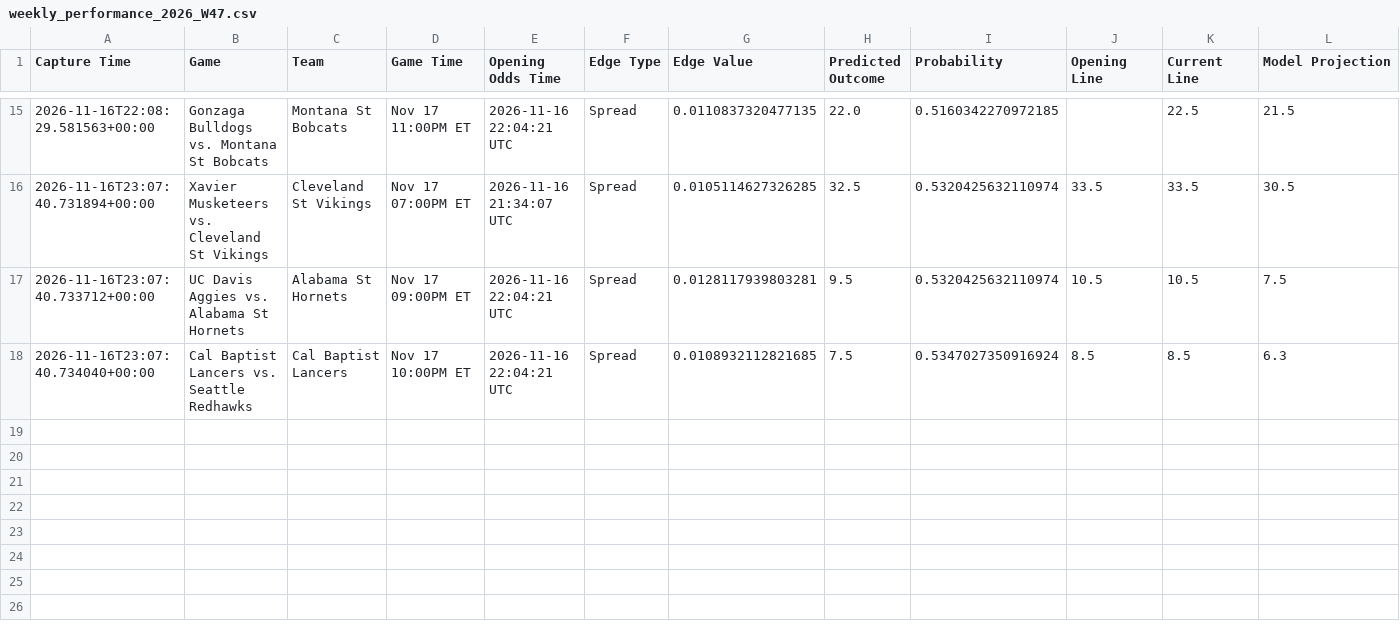
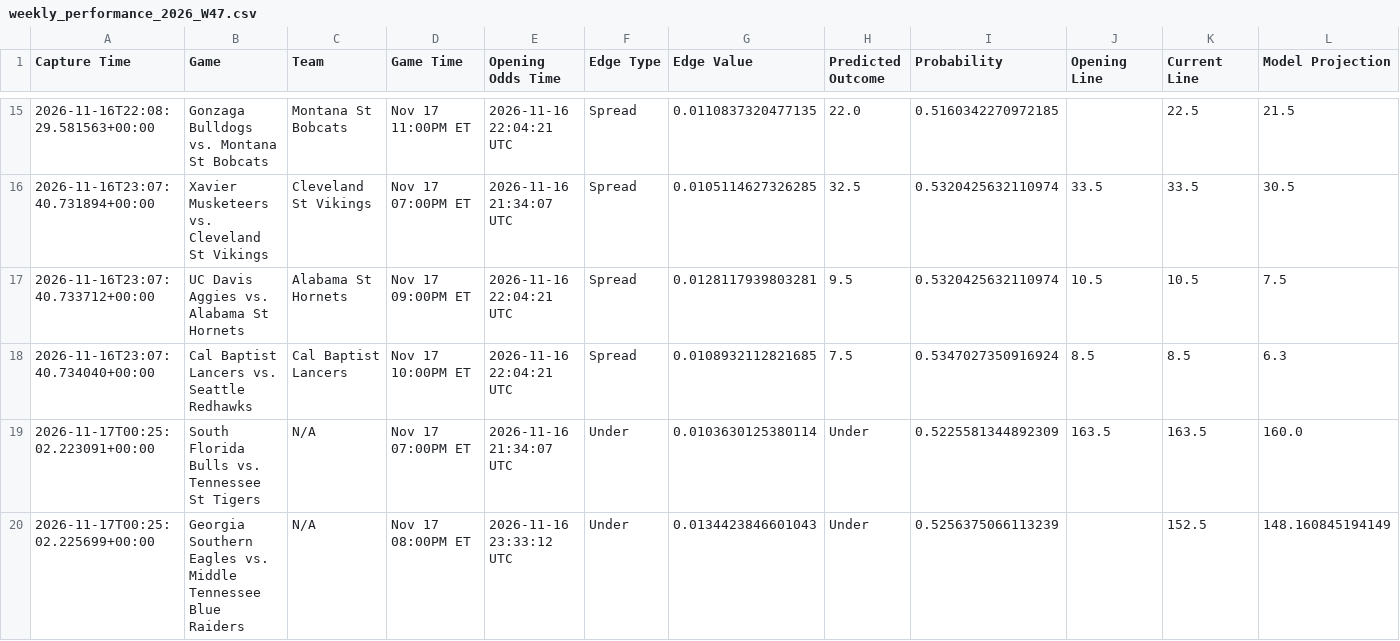
Before and after one commit to trashduty/kp_test, a CSV file: performance_tracking/weekly_performance_2026_W47.csv, drawn as a sheet; only a part is shown, gaps mark what is left out.

```diff
--- a/performance_tracking/weekly_performance_2026_W47.csv
+++ b/performance_tracking/weekly_performance_2026_W47.csv
@@ -18 +18,3 @@ Capture Time,Game,Team,Game Time,Opening Odds Time,Edge Type,Edge Value,Predicte
 2026-11-16T23:07:40.734040+00:00,Cal Baptist Lancers vs. Seattle Redhawks,Cal Baptist Lancers,Nov 17 10:00PM ET,2026-11-16 22:04:21 UTC,Spread,0.0108932112821685,7.5,0.5347027350916924,8.5,8.5,6.3
+2026-11-17T00:25:02.223091+00:00,South Florida Bulls vs. Tennessee St Tigers,N/A,Nov 17 07:00PM ET,2026-11-16 21:34:07 UTC,Under,0.0103630125380114,Under,0.5225581344892309,163.5,163.5,160.0
+2026-11-17T00:25:02.225699+00:00,Georgia Southern Eagles vs. Middle Tennessee Blue Raiders,N/A,Nov 17 08:00PM ET,2026-11-16 23:33:12 UTC,Under,0.0134423846601043,Under,0.5256375066113239,,152.5,148.160845194149
```
Also changed, not shown: 1 other file.
